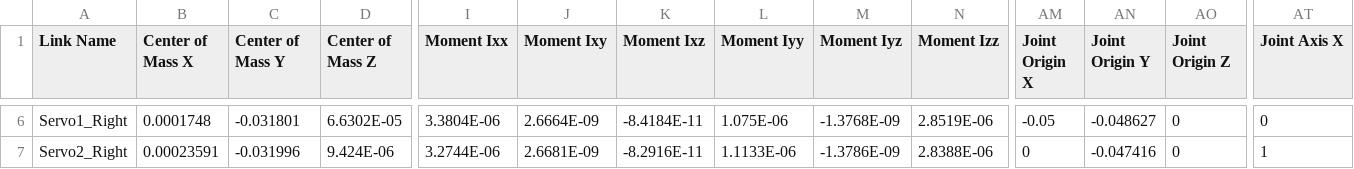
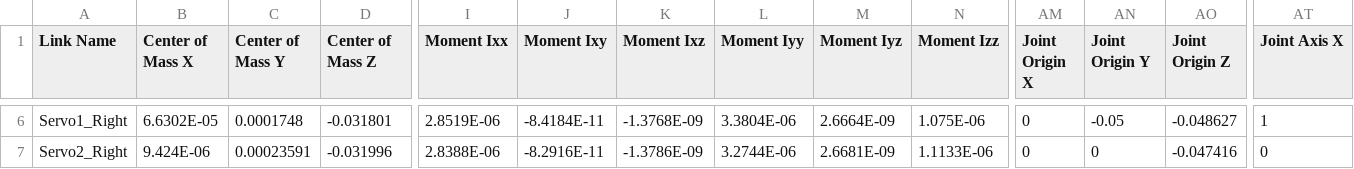
Before and after one commit to Tbarkin121/WalkBot_IsaacGym, a CSV file: solidworks/urdf_output/WalkBot/urdf/WalkBot.csv, drawn as a sheet; only a part is shown, gaps mark what is left out; the diff covers the shown part only; the diff names each change by its address in the sheet, - before the commit and + after, or states it on an @@ line.

```diff
--- a/solidworks/urdf_output/WalkBot/urdf/WalkBot.csv
+++ b/solidworks/urdf_output/WalkBot/urdf/WalkBot.csv
-B6 (Center of Mass X): 0.0001748
+B6 (Center of Mass X): 6.6302E-05
-C6 (Center of Mass Y): -0.031801
+C6 (Center of Mass Y): 0.0001748
-D6 (Center of Mass Z): 6.6302E-05
+D6 (Center of Mass Z): -0.031801
-I6 (Moment Ixx): 3.3804E-06
+I6 (Moment Ixx): 2.8519E-06
-J6 (Moment Ixy): 2.6664E-09
+J6 (Moment Ixy): -8.4184E-11
-K6 (Moment Ixz): -8.4184E-11
+K6 (Moment Ixz): -1.3768E-09
-L6 (Moment Iyy): 1.075E-06
+L6 (Moment Iyy): 3.3804E-06
-M6 (Moment Iyz): -1.3768E-09
+M6 (Moment Iyz): 2.6664E-09
-N6 (Moment Izz): 2.8519E-06
+N6 (Moment Izz): 1.075E-06
-AM6 (Joint Origin X): -0.05
+AM6 (Joint Origin X): 0
-AN6 (Joint Origin Y): -0.048627
+AN6 (Joint Origin Y): -0.05
-AO6 (Joint Origin Z): 0
+AO6 (Joint Origin Z): -0.048627
-AT6 (Joint Axis X): 0
+AT6 (Joint Axis X): 1
-B7 (Center of Mass X): 0.00023591
+B7 (Center of Mass X): 9.424E-06
-C7 (Center of Mass Y): -0.031996
+C7 (Center of Mass Y): 0.00023591
-D7 (Center of Mass Z): 9.424E-06
+D7 (Center of Mass Z): -0.031996
-I7 (Moment Ixx): 3.2744E-06
+I7 (Moment Ixx): 2.8388E-06
-J7 (Moment Ixy): 2.6681E-09
+J7 (Moment Ixy): -8.2916E-11
-K7 (Moment Ixz): -8.2916E-11
+K7 (Moment Ixz): -1.3786E-09
-L7 (Moment Iyy): 1.1133E-06
+L7 (Moment Iyy): 3.2744E-06
-M7 (Moment Iyz): -1.3786E-09
+M7 (Moment Iyz): 2.6681E-09
-N7 (Moment Izz): 2.8388E-06
+N7 (Moment Izz): 1.1133E-06
-AN7 (Joint Origin Y): -0.047416
+AN7 (Joint Origin Y): 0
-AO7 (Joint Origin Z): 0
+AO7 (Joint Origin Z): -0.047416
-AT7 (Joint Axis X): 1
+AT7 (Joint Axis X): 0
```
Also changed, not shown: 65 edited cells elsewhere in this file, 23 other files.
